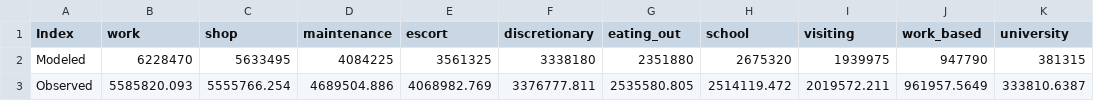
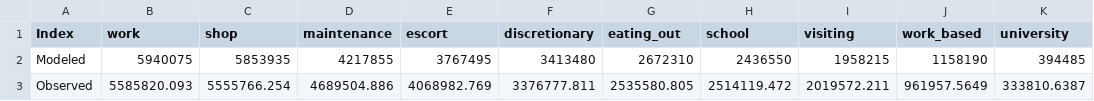
Before and after one commit to CMAP-REPOS/cmap_abm_report, a CSV file: data/csv15_16_trippurpose.csv, drawn as a sheet.

```diff
--- a/data/csv15_16_trippurpose.csv
+++ b/data/csv15_16_trippurpose.csv
@@ -1,3 +1,3 @@
 Index,work,shop,maintenance,escort,discretionary,eating_out,school,visiting,work_based,university
-Modeled,6228470,5633495,4084225,3561325,3338180,2351880,2675320,1939975,947790,381315
+Modeled,5940075,5853935,4217855,3767495,3413480,2672310,2436550,1958215,1158190,394485
 Observed,5585820.093,5555766.254,4689504.886,4068982.769,3376777.811,2535580.805,2514119.472,2019572.211,961957.5649,333810.6387
```
Also changed, not shown: data/csv11_purpose_type.csv, data/csv12_purpose_distance.csv, 12 other files.
